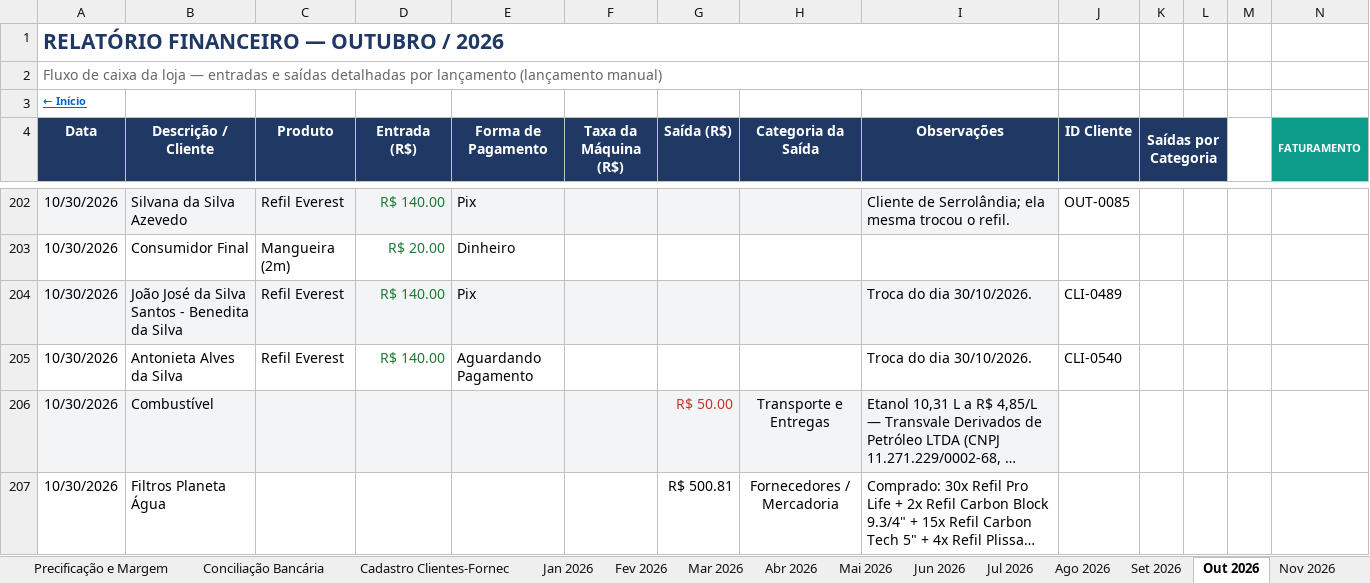
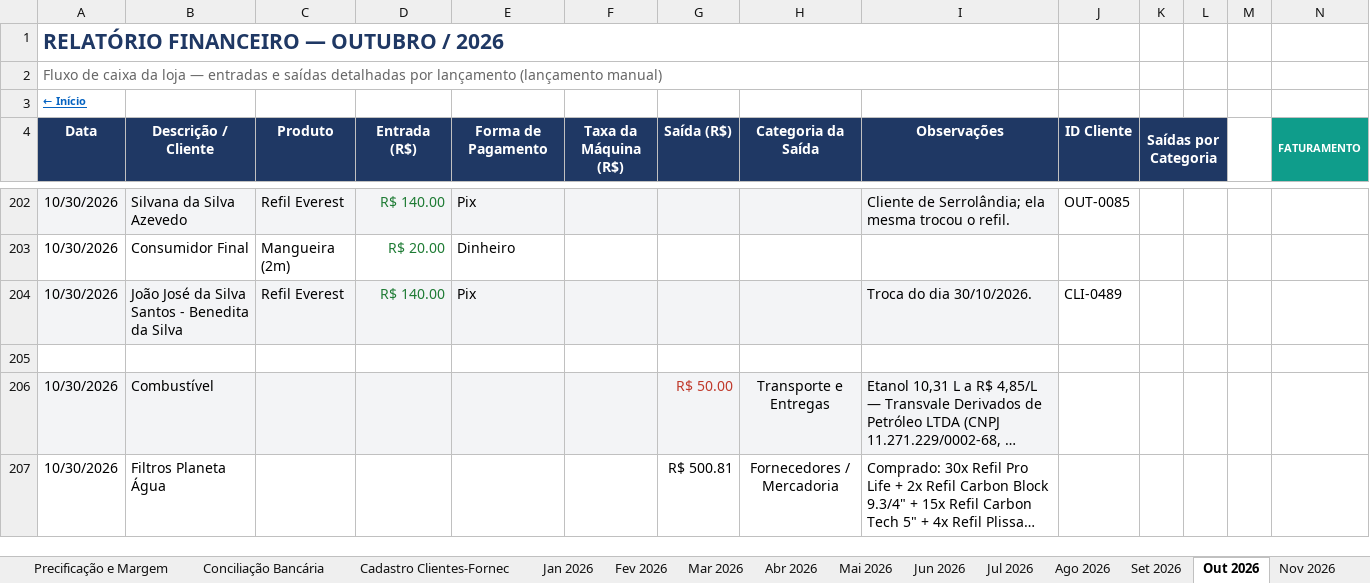
Before and after one commit to backupplanetaagua2025-hub/financeiro, an Excel workbook: Relatorio_Financeiro_2026.xlsx, sheet Out 2026, drawn as a sheet; only a part is shown, gaps mark what is left out; long unchanged cells end in …; values as stored, in another font and other column widths than the file's, no borders; conditional formats not drawn; rows hold the shown columns only; the diff names each change by its address in the sheet, - before the commit and + after, or states it on an @@ line.

```diff
--- a/Relatorio_Financeiro_2026.xlsx (sheet Out 2026)
+++ b/Relatorio_Financeiro_2026.xlsx (sheet Out 2026)
-row 205: 10/30/2026 | Antonieta Alves da Silva | Refil Everest | R$ 140.00 | Aguardando Pagamento |  |  |  | Troca do dia 30/10/2026. | CLI-0540
+row 205: (empty)
```
Also changed, not shown: sheet Nov 2026, sheet Contas a Pagar e Receber.
